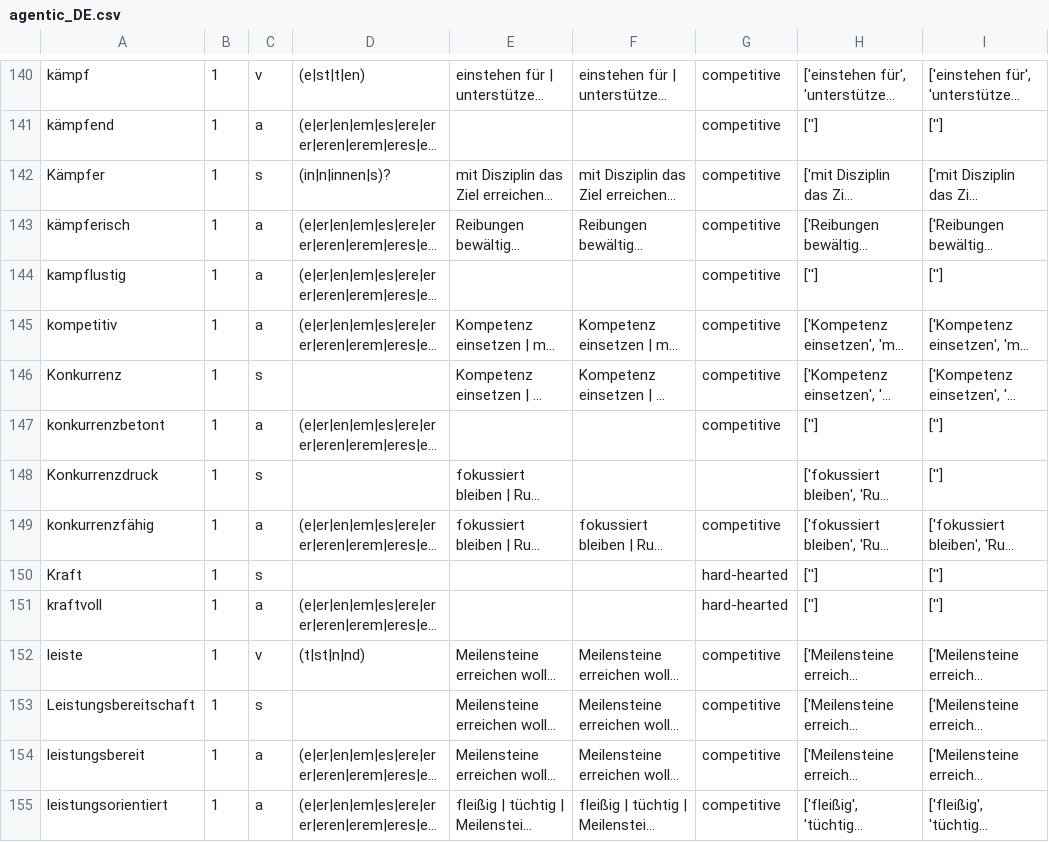
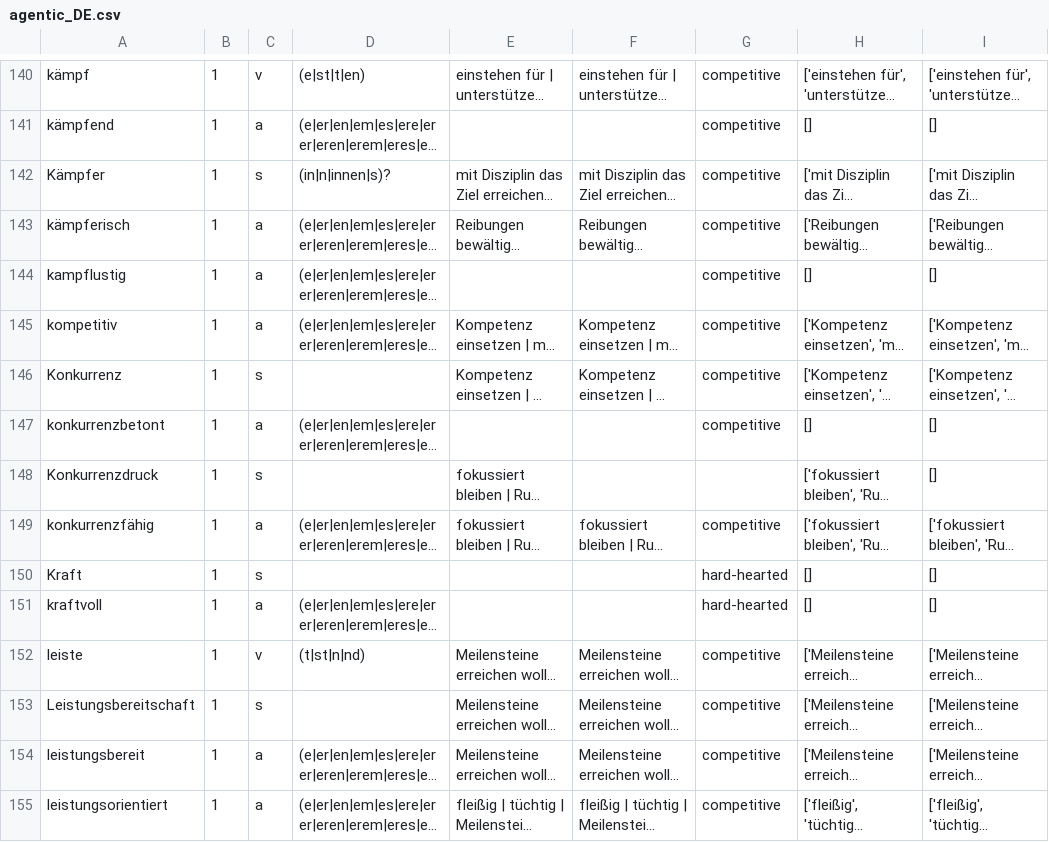
Before and after one commit to witty-works/nlp_api, a CSV file: training_data/agentic_DE.csv, drawn as a sheet; only a part is shown, gaps mark what is left out; long unchanged cells end in …; the diff covers the shown part only; the diff names each change by its address in the sheet, - before the commit and + after, or states it on an @@ line.

```diff
--- a/training_data/agentic_DE.csv
+++ b/training_data/agentic_DE.csv
-H141: ['']
+H141: []
-I141: ['']
+I141: []
-H144: ['']
+H144: []
-I144: ['']
+I144: []
-H147: ['']
+H147: []
-I147:I148: ['']
+I147:I148: []
-H150:H151: ['']
+H150:H151: []
-I150:I151: ['']
+I150:I151: []
```
Also changed, not shown: 122 edited cells elsewhere in this file.
